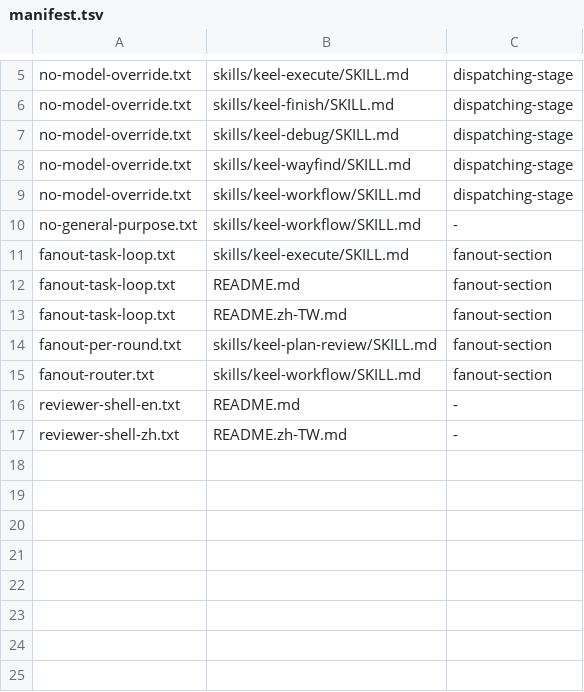
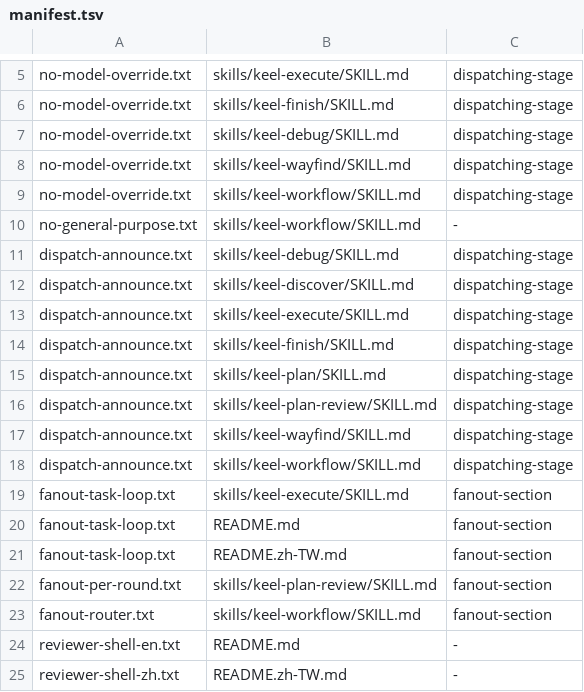
Before and after one commit to AWenSu/keel, a TSV file: rules/manifest.tsv, drawn as a sheet; only a part is shown, gaps mark what is left out; the diff names each change by its address in the sheet, - before the commit and + after, or states it on an @@ line.

```diff
--- a/rules/manifest.tsv
+++ b/rules/manifest.tsv
+row 11: dispatch-announce.txt | skills/keel-debug/SKILL.md | dispatching-stage
+row 12: dispatch-announce.txt | skills/keel-discover/SKILL.md | dispatching-stage
+row 13: dispatch-announce.txt | skills/keel-execute/SKILL.md | dispatching-stage
+row 14: dispatch-announce.txt | skills/keel-finish/SKILL.md | dispatching-stage
+row 15: dispatch-announce.txt | skills/keel-plan/SKILL.md | dispatching-stage
+row 16: dispatch-announce.txt | skills/keel-plan-review/SKILL.md | dispatching-stage
+row 17: dispatch-announce.txt | skills/keel-wayfind/SKILL.md | dispatching-stage
+row 18: dispatch-announce.txt | skills/keel-workflow/SKILL.md | dispatching-stage
```
Also changed, not shown: 14 other files.
